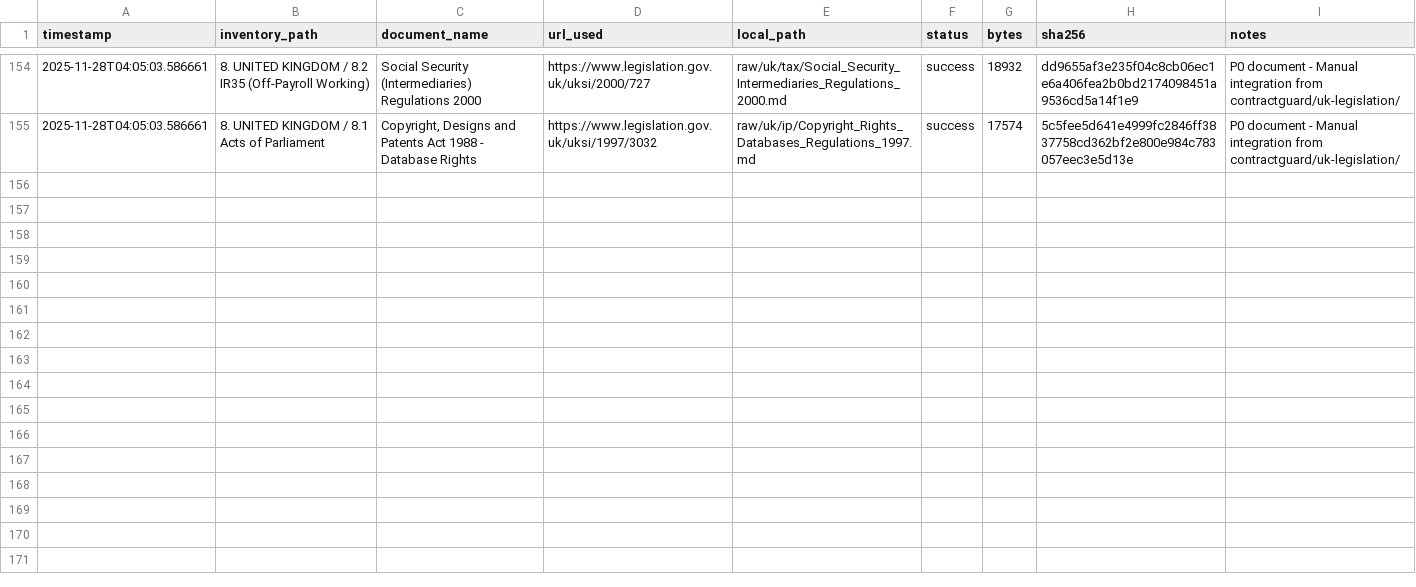
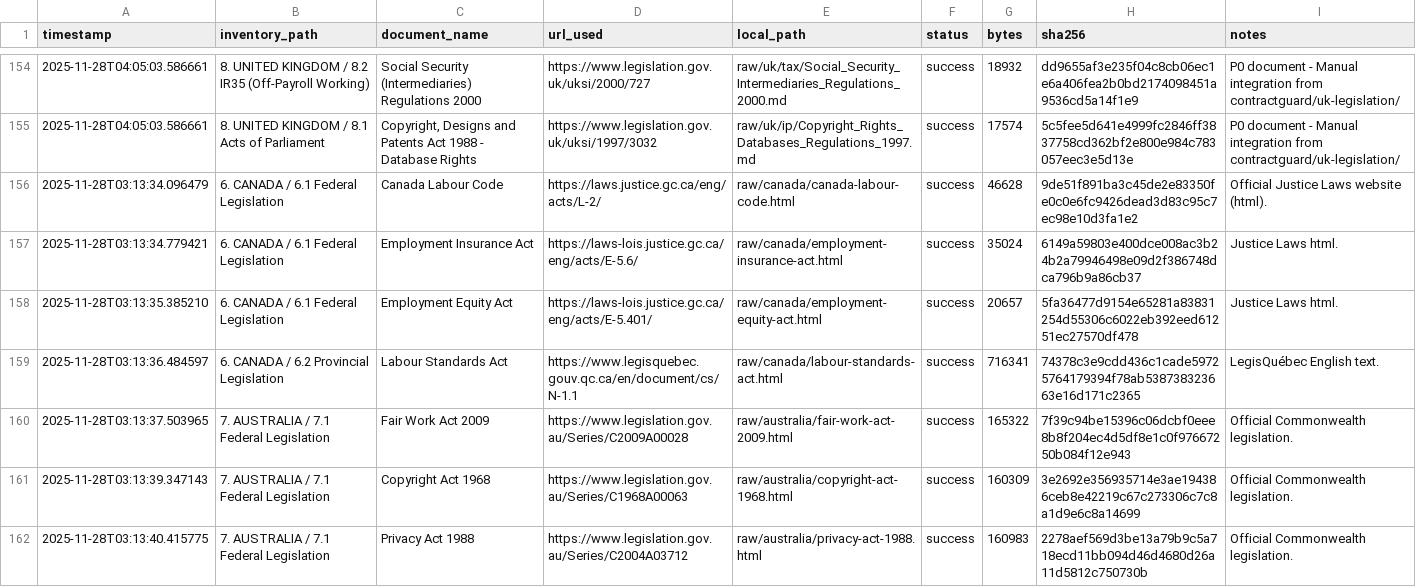
Before and after one commit to dannystocker/if-legal-corpus, a CSV file: logs/download_log.csv, drawn as a sheet; only a part is shown, gaps mark what is left out; the diff names each change by its address in the sheet, - before the commit and + after, or states it on an @@ line.

```diff
--- a/logs/download_log.csv
+++ b/logs/download_log.csv
+row 156: 2025-11-28T03:13:34.096479 | 6. CANADA / 6.1 Federal Legislation | Canada Labour Code | https://laws.justice.gc.ca/eng/acts/L-2/ | raw/canada/canada-labour-code.html | success | 46628 | 9de51f891ba3c45de2e83350fe0c0e6fc9426dead3d83c95c7ec98e10d3fa1e2 | Official Justice Laws website (html).
+row 157: 2025-11-28T03:13:34.779421 | 6. CANADA / 6.1 Federal Legislation | Employment Insurance Act | https://laws-lois.justice.gc.ca/eng/acts/E-5.6/ | raw/canada/employment-insurance-act.html | success | 35024 | 6149a59803e400dce008ac3b24b2a79946498e09d2f386748dca796b9a86cb37 | Justice Laws html.
+row 158: 2025-11-28T03:13:35.385210 | 6. CANADA / 6.1 Federal Legislation | Employment Equity Act | https://laws-lois.justice.gc.ca/eng/acts/E-5.401/ | raw/canada/employment-equity-act.html | success | 20657 | 5fa36477d9154e65281a83831254d55306c6022eb392eed61251ec27570df478 | Justice Laws html.
+row 159: 2025-11-28T03:13:36.484597 | 6. CANADA / 6.2 Provincial Legislation | Labour Standards Act | https://www.legisquebec.gouv.qc.ca/en/document/cs/N-1.1 | raw/canada/labour-standards-act.html | success | 716341 | 74378c3e9cdd436c1cade59725764179394f78ab538738323663e16d171c2365 | LegisQuébec English text.
+row 160: 2025-11-28T03:13:37.503965 | 7. AUSTRALIA / 7.1 Federal Legislation | Fair Work Act 2009 | https://www.legislation.gov.au/Series/C2009A00028 | raw/australia/fair-work-act-2009.html | success | 165322 | 7f39c94be15396c06dcbf0eee8b8f204ec4d5df8e1c0f97667250b084f12e943 | Official Commonwealth legislation.
+row 161: 2025-11-28T03:13:39.347143 | 7. AUSTRALIA / 7.1 Federal Legislation | Copyright Act 1968 | https://www.legislation.gov.au/Series/C1968A00063 | raw/australia/copyright-act-1968.html | success | 160309 | 3e2692e356935714e3ae194386ceb8e42219c67c273306c7c8a1d9e6c8a14699 | Official Commonwealth legislation.
+row 162: 2025-11-28T03:13:40.415775 | 7. AUSTRALIA / 7.1 Federal Legislation | Privacy Act 1988 | https://www.legislation.gov.au/Series/C2004A03712 | raw/australia/privacy-act-1988.html | success | 160983 | 2278aef569d3be13a79b9c5a718ecd11bb094d46d4680d26a11d5812c750730b | Official Commonwealth legislation.
```
Also changed, not shown: manifests/download_manifest.csv, 14 other files.
